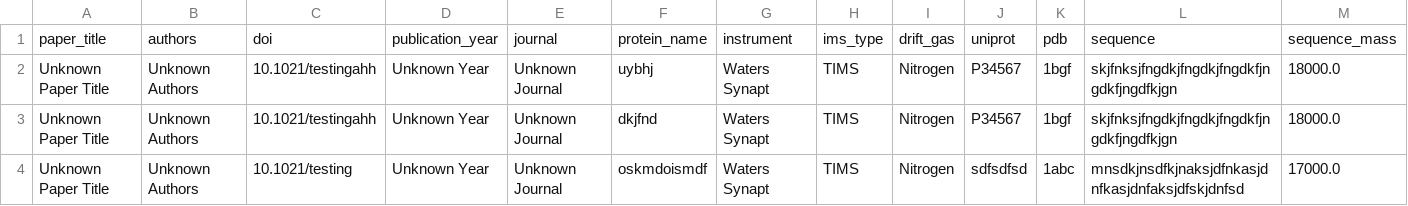
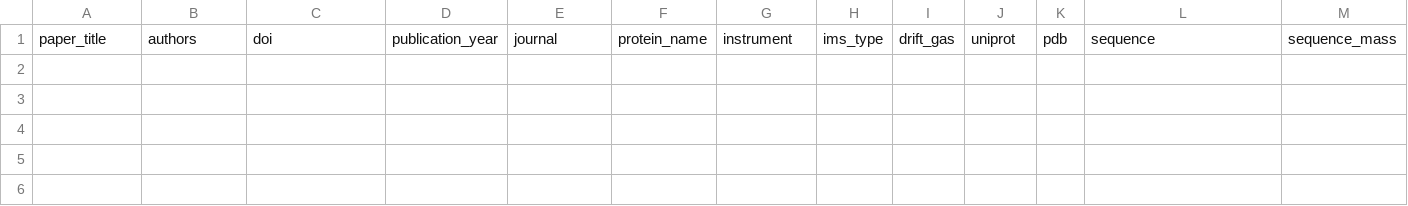
Before and after one commit to anabathalen/verbose-carnival, a CSV file: data/collision_cross_section.csv, drawn as a sheet; only a part is shown; rows hold the shown columns only; the diff covers the shown part only; the diff names each change by its address in the sheet, - before the commit and + after, or states it on an @@ line.

```diff
--- a/data/collision_cross_section.csv
+++ b/data/collision_cross_section.csv
-row 2: Unknown Paper Title | Unknown Authors | 10.1021/testingahh | Unknown Year | Unknown Journal | uybhj | Waters Synapt | TIMS | Nitrogen | P34567 | 1bgf | skjfnksjfngdkjfngdkjfngdkfjngdkfjngdfkjgn | 18000.0
-row 3: Unknown Paper Title | Unknown Authors | 10.1021/testingahh | Unknown Year | Unknown Journal | dkjfnd | Waters Synapt | TIMS | Nitrogen | P34567 | 1bgf | skjfnksjfngdkjfngdkjfngdkfjngdkfjngdfkjgn | 18000.0
-row 4: Unknown Paper Title | Unknown Authors | 10.1021/testing | Unknown Year | Unknown Journal | oskmdoismdf | Waters Synapt | TIMS | Nitrogen | sdfsdfsd | 1abc | mnsdkjnsdfkjnaksjdfnkasjdnfkasjdnfaksjdfskjdnfsd | 17000.0
```
Also changed, not shown: 3 removed rows elsewhere in this file.
